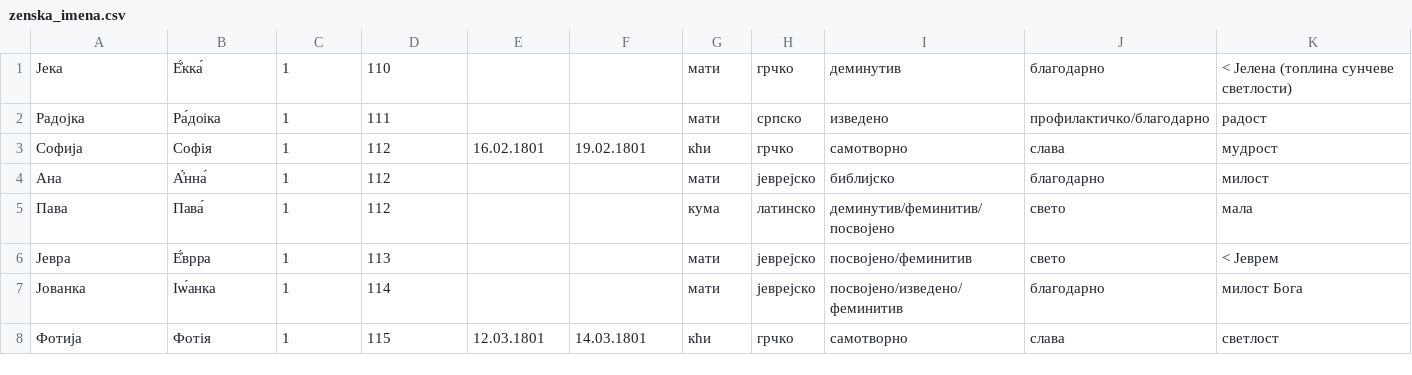
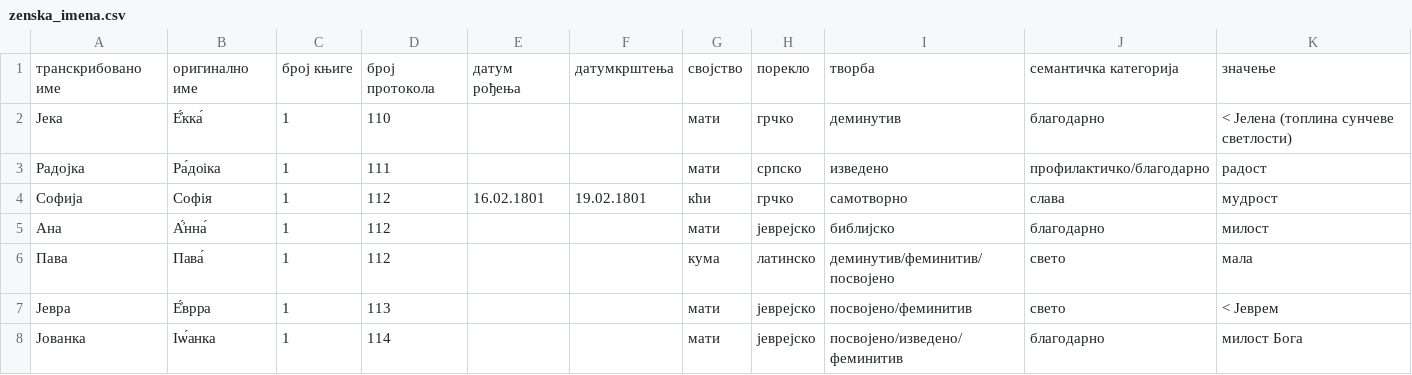
Before and after one commit to mhdenagan/boka-1801-1848-zenska, a CSV file: zenska_imena.csv, drawn as a sheet; only a part is shown; the shorter side is filled out with more unchanged rows.

Commit message:
Update zenska_imena.csv
added first line

```diff
--- a/zenska_imena.csv
+++ b/zenska_imena.csv
@@ -1 +1,2 @@
+транскрибовано име,оригинално име,број књиге,број протокола,датум рођења,датумкрштења,својство,порекло,творба,семантичка категорија,значење
 Јека,Е҆́кка́,1,110,,,мати,грчко,деминутив,благодарно,< Јелена (топлина сунчеве светлости)
```
